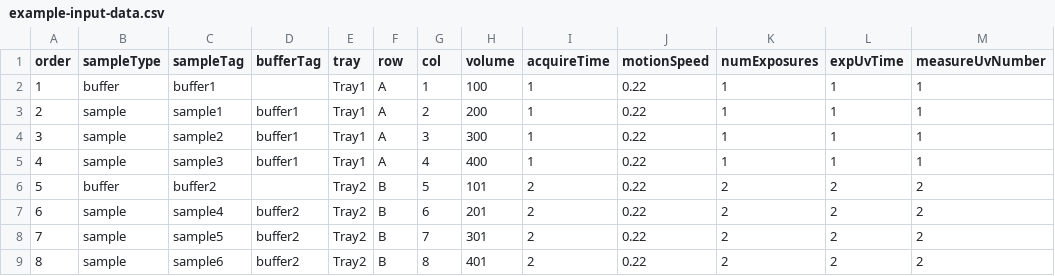
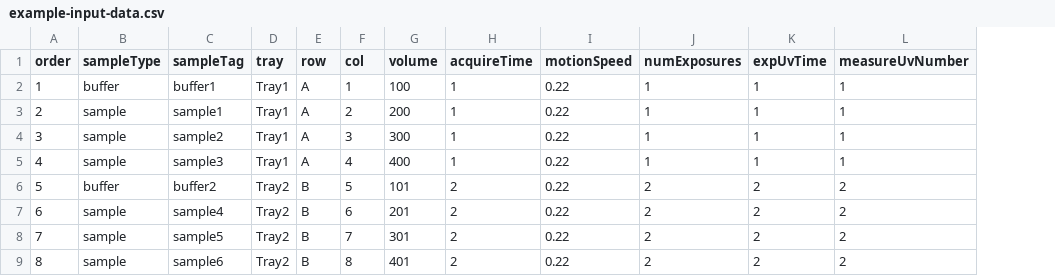
Before and after one commit to cnpem/sophys-web, a CSV file: apps/spu-ui/public/example-input-data.csv, drawn as a sheet; only a part is shown; the diff names each change by its address in the sheet, - before the commit and + after, or states it on an @@ line.

Commit message:
refactor(spu): update example csv
Update downloadable .CSV file example for batch upload.

```diff
--- a/apps/spu-ui/public/example-input-data.csv
+++ b/apps/spu-ui/public/example-input-data.csv
-column D (bufferTag), rows 3-9: buffer1 | buffer1 | buffer1 |  | buffer2 | buffer2 | buffer2
```
